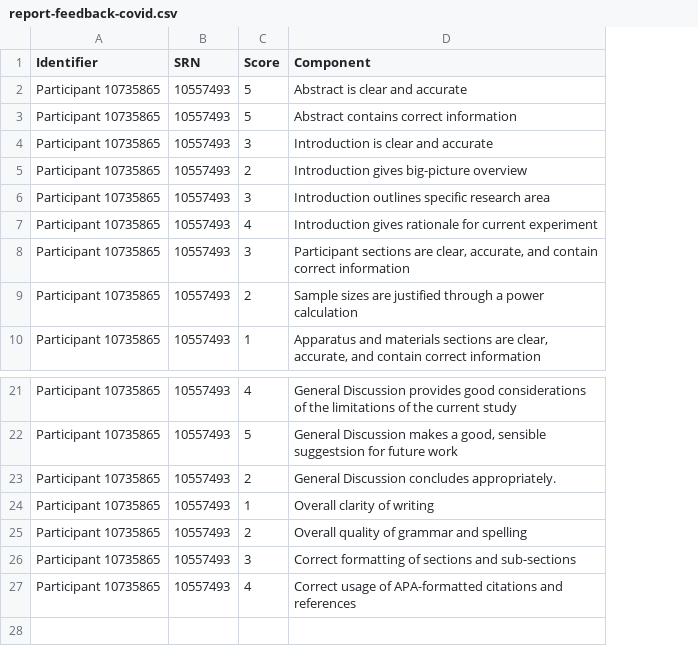
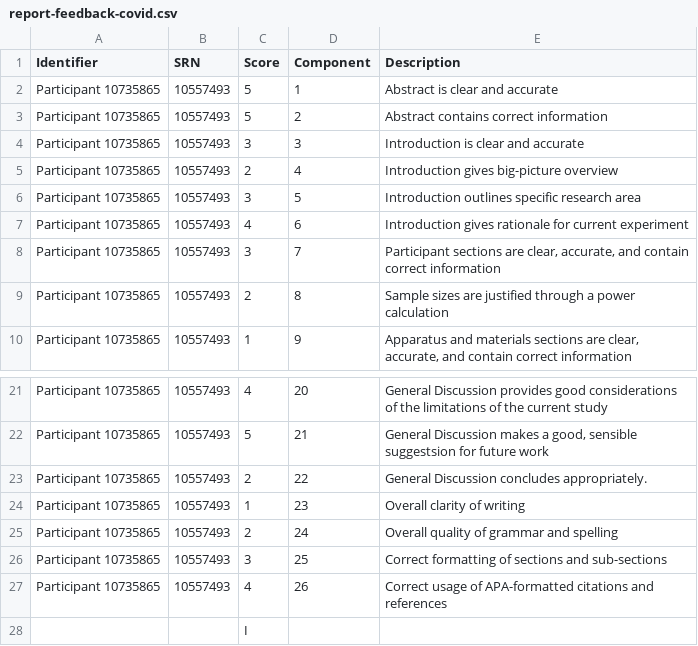
Before and after one commit to ajwills72/rmip, a CSV file: docs/mark-process/report-feedback-covid.csv, drawn as a sheet; only a part is shown, gaps mark what is left out; addresses are those after the commit; the diff names each change by its address in the sheet, - before the commit and + after, or states it on an @@ line.

Commit message:
Update report score csv format

```diff
--- a/docs/mark-process/report-feedback-covid.csv
+++ b/docs/mark-process/report-feedback-covid.csv
+column D (Component), rows 2-10: 1 | 2 | 3 | 4 | 5 | 6 | 7 | 8 | 9; rows 21-27: 20 | 21 | 22 | 23 | 24 | 25 | 26
-E1: Component
+E1: Description
+row 28:  |  | I
```
